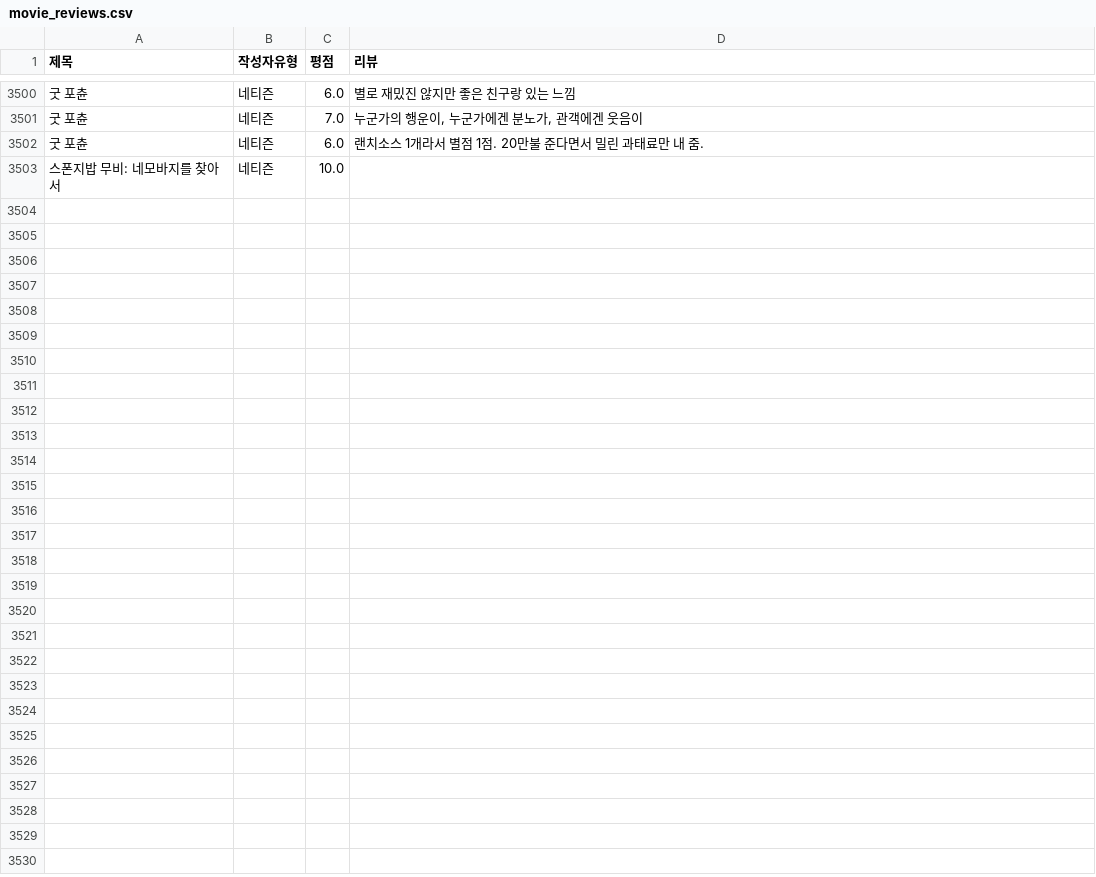
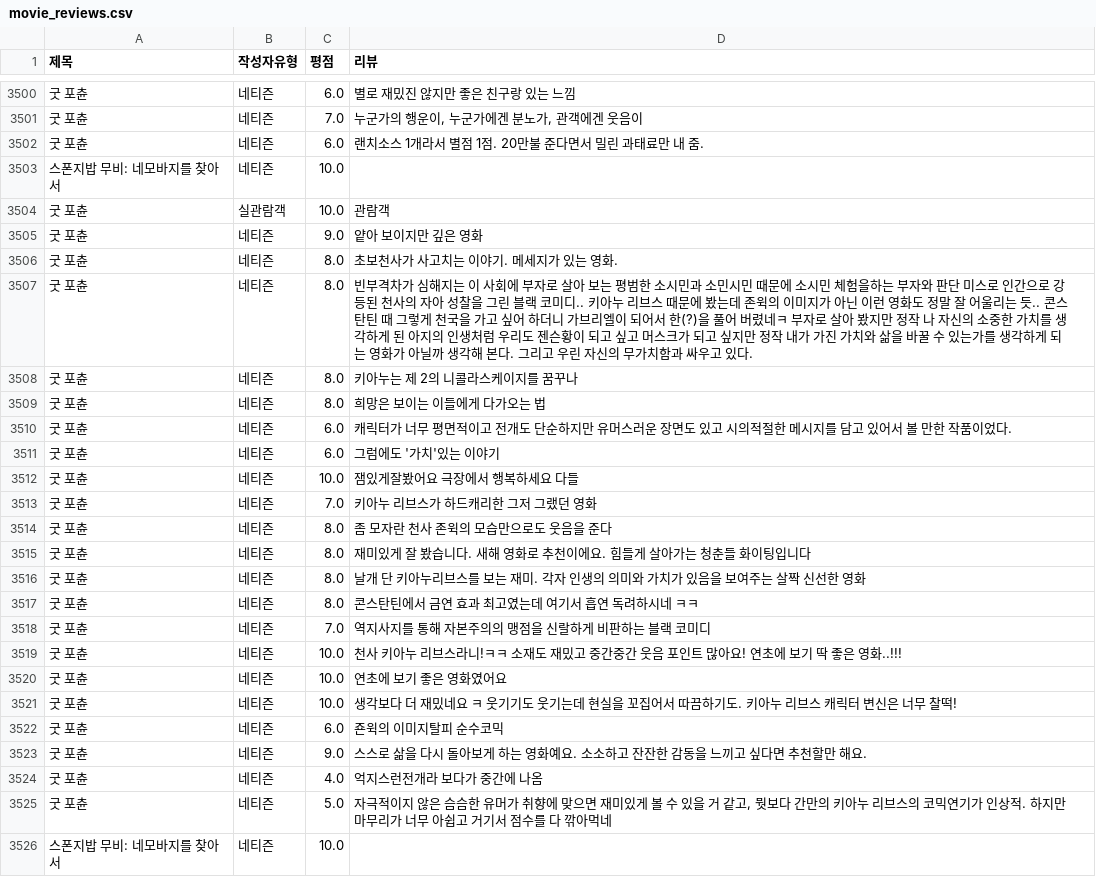
Before and after one commit to Sin-Yejun/movie-recommendation, a CSV file: src/db/movie_reviews.csv, drawn as a sheet; only a part is shown, gaps mark what is left out; the diff names each change by its address in the sheet, - before the commit and + after, or states it on an @@ line.

```diff
--- a/src/db/movie_reviews.csv
+++ b/src/db/movie_reviews.csv
+row 3504: 굿 포츈 | 실관람객 | 10.0 | 관람객
+row 3505: 굿 포츈 | 네티즌 | 9.0 | 얕아 보이지만 깊은 영화
+row 3506: 굿 포츈 | 네티즌 | 8.0 | 초보천사가 사고치는 이야기. 메세지가 있는 영화.
+row 3507: 굿 포츈 | 네티즌 | 8.0 | 빈부격차가 심해지는 이 사회에 부자로 살아 보는 평범한 소시민과 소민시민 때문에 소시민 체험을하는 부자와 판단 미스로 인간으로 강등된 천사의 자아 성찰을 그린 블랙 코미디.. 키아누 리브스 때문에 봤는데 존윅의 이미지가 아닌 이런 영화도 정말 잘 어울리는 듯.. 콘스탄틴 때 그렇게 천국을 가고 싶어 하더니 가브리엘이 되어서 한(?)을 풀어 버렸네ㅋ 부자로 살아 봤지만 정작 나 자신의 소중한 가치를 생각하게 된 아지의 인생처럼 우리도 젠슨황이 되고 싶고 머스크가 되고 싶지만 정작 내가 가진 가치와 삶을 바꿀 수 있는가를 생각하게 되는 영화가 아닐까 생각해 본다. 그리고 우린 자신의 무가치함과 싸우고 있다.
+row 3508: 굿 포츈 | 네티즌 | 8.0 | 키아누는 제 2의 니콜라스케이지를 꿈꾸나
+row 3509: 굿 포츈 | 네티즌 | 8.0 | 희망은 보이는 이들에게 다가오는 법
+row 3510: 굿 포츈 | 네티즌 | 6.0 | 캐릭터가 너무 평면적이고 전개도 단순하지만 유머스러운 장면도 있고 시의적절한 메시지를 담고 있어서 볼 만한 작품이었다.
+row 3511: 굿 포츈 | 네티즌 | 6.0 | 그럼에도 '가치'있는 이야기
+row 3512: 굿 포츈 | 네티즌 | 10.0 | 잼있게잘봤어요 극장에서 행복하세요 다들
+row 3513: 굿 포츈 | 네티즌 | 7.0 | 키아누 리브스가 하드캐리한 그저 그랬던 영화
+row 3514: 굿 포츈 | 네티즌 | 8.0 | 좀 모자란 천사 존윅의 모습만으로도 웃음을 준다
+row 3515: 굿 포츈 | 네티즌 | 8.0 | 재미있게 잘 봤습니다. 새해 영화로 추천이에요. 힘들게 살아가는 청춘들 화이팅입니다
+row 3516: 굿 포츈 | 네티즌 | 8.0 | 날개 단 키아누리브스를 보는 재미. 각자 인생의 의미와 가치가 있음을 보여주는 살짝 신선한 영화
+row 3517: 굿 포츈 | 네티즌 | 8.0 | 콘스탄틴에서 금연 효과 최고였는데 여기서 흡연 독려하시네 ㅋㅋ
+row 3518: 굿 포츈 | 네티즌 | 7.0 | 역지사지를 통해 자본주의의 맹점을 신랄하게 비판하는 블랙 코미디
+row 3519: 굿 포츈 | 네티즌 | 10.0 | 천사 키아누 리브스라니!ㅋㅋ 소재도 재밌고 중간중간 웃음 포인트 많아요! 연초에 보기 딱 좋은 영화..!!!
+row 3520: 굿 포츈 | 네티즌 | 10.0 | 연초에 보기 좋은 영화였어요
+row 3521: 굿 포츈 | 네티즌 | 10.0 | 생각보다 더 재밌네요 ㅋ 웃기기도 웃기는데 현실을 꼬집어서 따끔하기도. 키아누 리브스 캐릭터 변신은 너무 찰떡!
+row 3522: 굿 포츈 | 네티즌 | 6.0 | 죤윅의 이미지탈피 순수코믹
+row 3523: 굿 포츈 | 네티즌 | 9.0 | 스스로 삶을 다시 돌아보게 하는 영화예요. 소소하고 잔잔한 감동을 느끼고 싶다면 추천할만 해요.
+row 3524: 굿 포츈 | 네티즌 | 4.0 | 억지스런전개라 보다가 중간에 나옴
+row 3525: 굿 포츈 | 네티즌 | 5.0 | 자극적이지 않은 슴슴한 유머가 취향에 맞으면 재미있게 볼 수 있을 거 같고, 뭣보다 간만의 키아누 리브스의 코믹연기가 인상적. 하지만 마무리가 너무 아쉽고 거기서 점수를 다 깎아먹네
+row 3526: 스폰지밥 무비: 네모바지를 찾아서 | 네티즌 | 10.0
```
Also changed, not shown: 3 other files.
